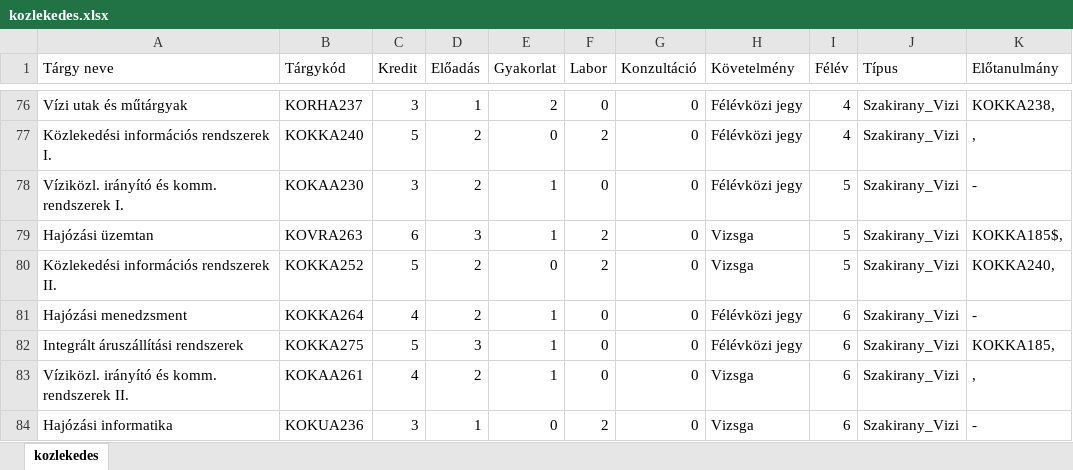
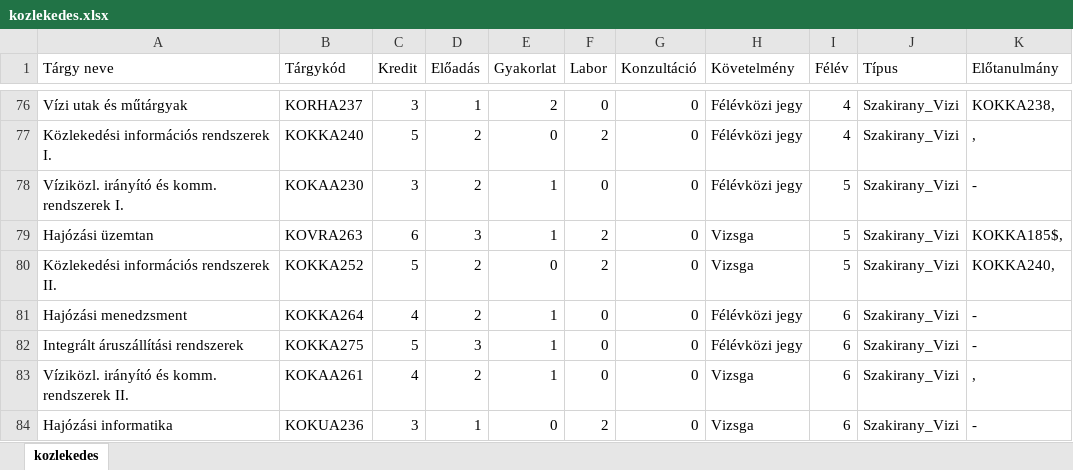
Before and after one commit to citizenitza/BME-Tanterv, an Excel workbook: KJK/2021/kozlekedes.xlsx, sheet kozlekedes, drawn as a sheet; only a part is shown, gaps mark what is left out; values as stored, in another font and other column widths than the file's, no borders; the diff covers the shown part only; the diff names each change by its address in the sheet, - before the commit and + after, or states it on an @@ line.

```diff
--- a/KJK/2021/kozlekedes.xlsx (sheet kozlekedes)
+++ b/KJK/2021/kozlekedes.xlsx (sheet kozlekedes)
-K82 (Előtanulmány): KOKKA185,
+K82 (Előtanulmány): -
```
Also changed, not shown: 5 edited cells elsewhere in this sheet, KJK/2021/jarmumernok.xlsx, KJK/2021/logisztika.xlsx, 6 other files.
